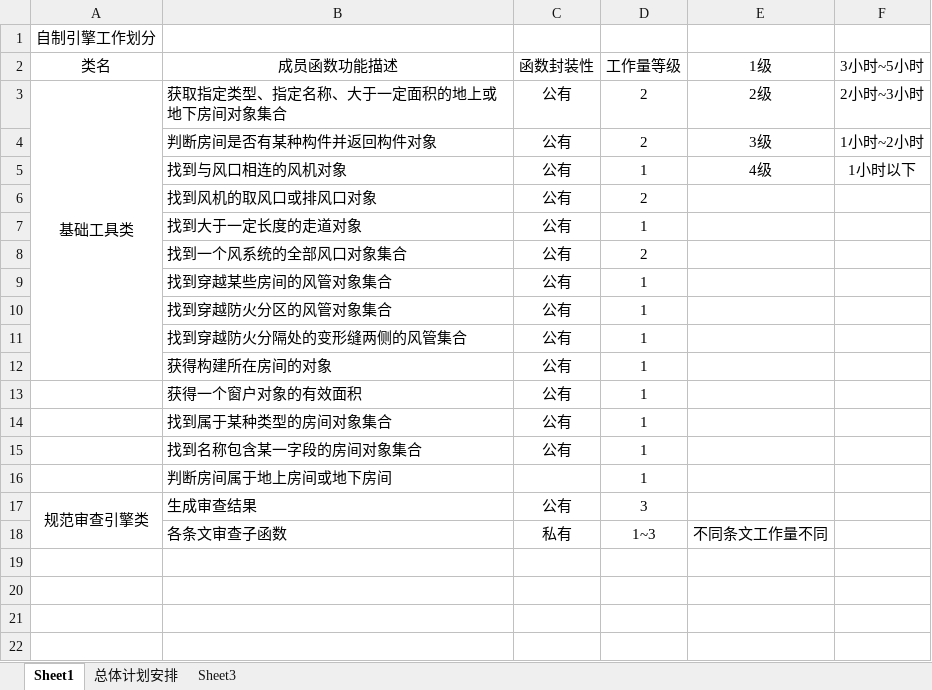
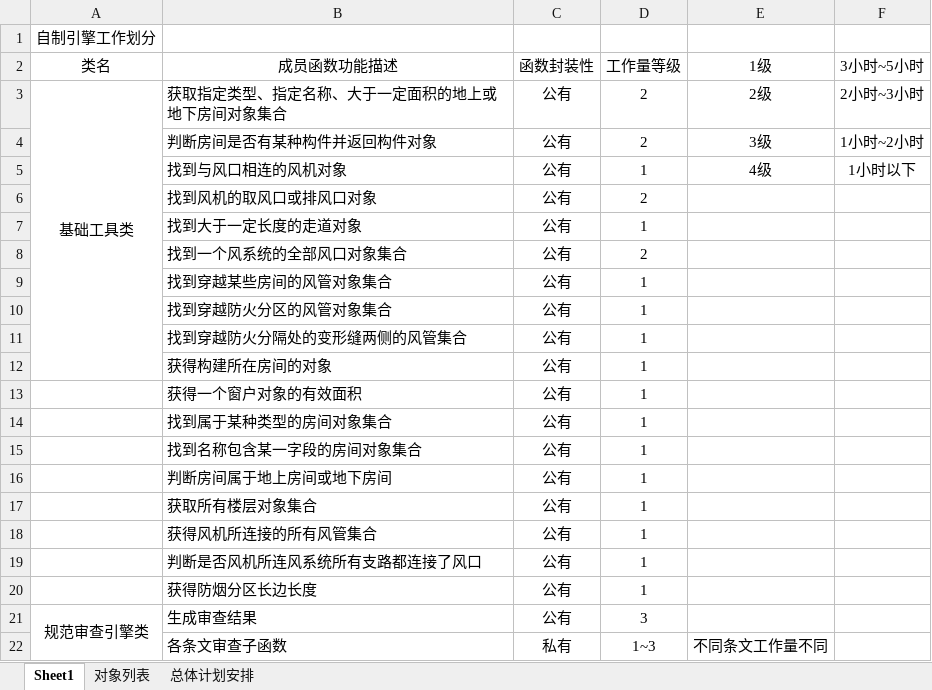
Before and after one commit to glory-bim/HVAC-Checker, an Excel workbook: 自制引擎接口列表及开发计划.xlsx, sheet Sheet1, drawn as a sheet; values as stored, in another font and other column widths than the file's, no borders; the diff names each change by its address in the sheet, - before the commit and + after, or states it on an @@ line.

```diff
--- a/自制引擎接口列表及开发计划.xlsx (sheet Sheet1)
+++ b/自制引擎接口列表及开发计划.xlsx (sheet Sheet1)
-sheet tab: Sheet3
+sheet tab: 对象列表
@@ sheet tab order changed: Sheet1 | 对象列表 | 总体计划安排 @@
-C16 (函数封装性): (empty)
+C16 (函数封装性): 公有
+row 17:  | 获取所有楼层对象集合 | 公有 | 1
+row 18:  | 获得风机所连接的所有风管集合 | 公有 | 1
+row 19:  | 判断是否风机所连风系统所有支路都连接了风口 | 公有 | 1
+row 20:  | 获得防烟分区长边长度 | 公有 | 1
```
Also changed, not shown: sheet 对象列表.
